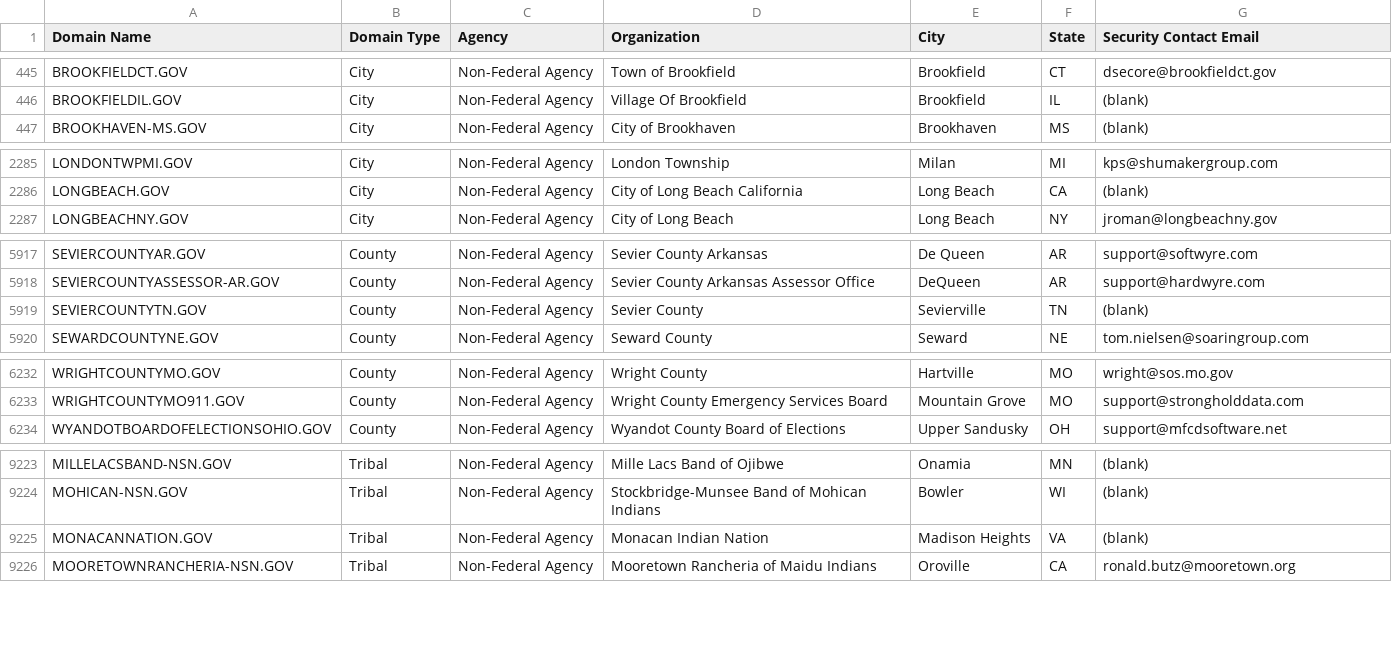
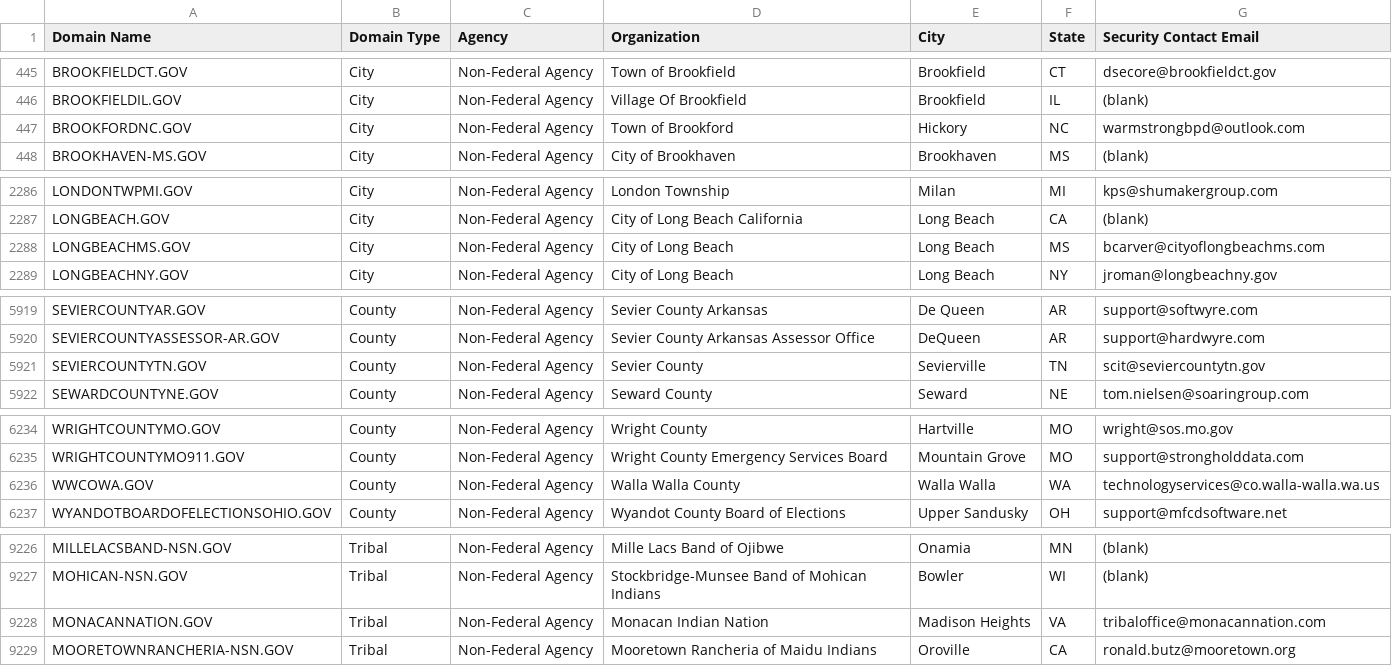
Before and after one commit to cisagov/dotgov-data, a CSV file: current-full.csv, drawn as a sheet; only a part is shown, gaps mark what is left out.

Commit message:
Flat: latest data (2023-07-27T06:10:00.533Z) {   "date": "2023-07-27T06:10:00.533Z",   "files": [     {       "name": "current-full.csv",       "deltaBytes": 348,       "source": "https://domains.dotgov.gov/dotgov-web/publicreports/current-full"     }   ] }

```diff
--- a/current-full.csv
+++ b/current-full.csv
@@ -446,2 +446,3 @@ BROOKFIELDCT.GOV,City,Non-Federal Agency,Town of Brookfield,Brookfield,CT,dsecor
 BROOKFIELDIL.GOV,City,Non-Federal Agency,Village Of Brookfield,Brookfield ,IL,(blank)
+BROOKFORDNC.GOV,City,Non-Federal Agency,Town of Brookford,Hickory,NC,warmstrongbpd@outlook.com
 BROOKHAVEN-MS.GOV,City,Non-Federal Agency,City of Brookhaven,Brookhaven,MS,(blank)
@@ -2286,2 +2287,3 @@ LONDONTWPMI.GOV,City,Non-Federal Agency,London Township,Milan,MI,kps@shumakergro
 LONGBEACH.GOV,City,Non-Federal Agency,City of Long Beach California,Long Beach,CA,(blank)
+LONGBEACHMS.GOV,City,Non-Federal Agency,City of Long Beach,Long Beach,MS,bcarver@cityoflongbeachms.com
 LONGBEACHNY.GOV,City,Non-Federal Agency,City of Long Beach,Long Beach,NY,jroman@longbeachny.gov
@@ -5918,3 +5920,3 @@ SEVIERCOUNTYAR.GOV,County,Non-Federal Agency,Sevier County Arkansas,De Queen,AR,
 SEVIERCOUNTYASSESSOR-AR.GOV,County,Non-Federal Agency,Sevier County Arkansas Assessor Office,DeQueen,AR,support@hardwyre.com
-SEVIERCOUNTYTN.GOV,County,Non-Federal Agency,Sevier County,Sevierville,TN,(blank)
+SEVIERCOUNTYTN.GOV,County,Non-Federal Agency,Sevier County,Sevierville,TN,scit@seviercountytn.gov
 SEWARDCOUNTYNE.GOV,County,Non-Federal Agency,Seward County,Seward,NE,tom.nielsen@soaringroup.com
@@ -6233,2 +6235,3 @@ WRIGHTCOUNTYMO.GOV,County,Non-Federal Agency,Wright County,Hartville,MO,wright@s
 WRIGHTCOUNTYMO911.GOV,County,Non-Federal Agency,Wright County Emergency Services Board,Mountain Grove,MO,support@strongholddata.com
+WWCOWA.GOV,County,Non-Federal Agency,Walla Walla County,Walla Walla,WA,technologyservices@co.walla-walla.wa.us
 WYANDOTBOARDOFELECTIONSOHIO.GOV,County,Non-Federal Agency,Wyandot County Board of Elections,Upper Sandusky,OH,support@mfcdsoftware.net
@@ -9224,3 +9227,3 @@ MILLELACSBAND-NSN.GOV,Tribal,Non-Federal Agency,Mille Lacs Band of Ojibwe,Onamia
 MOHICAN-NSN.GOV,Tribal,Non-Federal Agency,Stockbridge-Munsee Band of Mohican Indians,Bowler,WI,(blank)
-MONACANNATION.GOV,Tribal,Non-Federal Agency,Monacan Indian Nation,Madison Heights,VA,(blank)
+MONACANNATION.GOV,Tribal,Non-Federal Agency,Monacan Indian Nation,Madison Heights,VA,tribaloffice@monacannation.com
 MOORETOWNRANCHERIA-NSN.GOV,Tribal,Non-Federal Agency,Mooretown Rancheria of Maidu Indians,Oroville,CA,ronald.butz@mooretown.org
```
